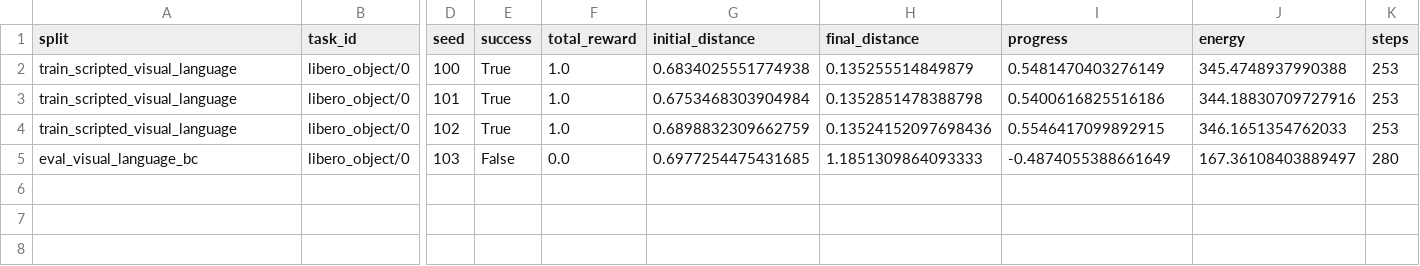
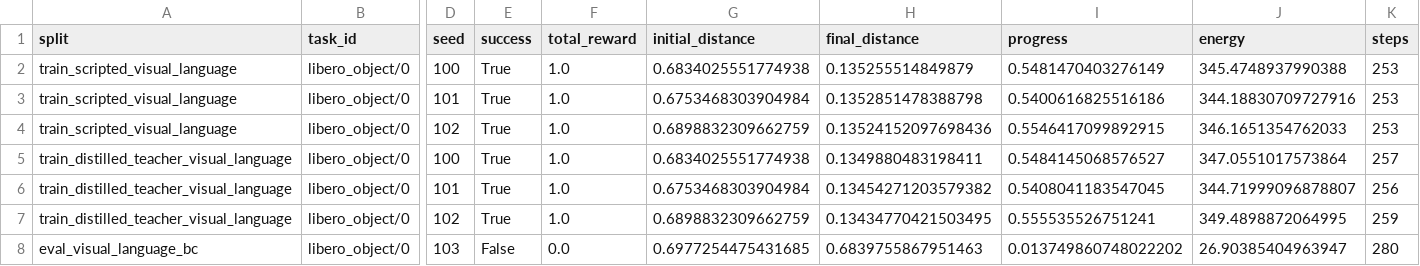
Before and after one commit to Jason-Wang313/best-of-n-wam, a CSV file: results/tables/benchmark_libero_tiny_neural_vla_policy_episodes.csv, drawn as a sheet; only a part is shown, gaps mark what is left out; addresses are those after the commit; rows hold the shown columns only; the diff names each change by its address in the sheet, - before the commit and + after, or states it on an @@ line.

Commit message:
Add distilled LIBERO neural smoke guardrails

```diff
--- a/results/tables/benchmark_libero_tiny_neural_vla_policy_episodes.csv
+++ b/results/tables/benchmark_libero_tiny_neural_vla_policy_episodes.csv
+row 5: train_distilled_teacher_visual_language | libero_object/0 | 100 | True | 1.0 | 0.6834025551774938 | 0.1349880483198411 | 0.5484145068576527 | 347.0551017573864 | 257
+row 6: train_distilled_teacher_visual_language | libero_object/0 | 101 | True | 1.0 | 0.6753468303904984 | 0.13454271203579382 | 0.5408041183547045 | 344.71999096878807 | 256
+row 7: train_distilled_teacher_visual_language | libero_object/0 | 102 | True | 1.0 | 0.6898832309662759 | 0.13434770421503495 | 0.555535526751241 | 349.4898872064995 | 259
-H8 (final_distance): 1.1851309864093333
+H8 (final_distance): 0.6839755867951463
-I8 (progress): -0.4874055388661649
+I8 (progress): 0.013749860748022202
-J8 (energy): 167.36108403889497
+J8 (energy): 26.90385404963947
```
Also changed, not shown: 27 other files.
